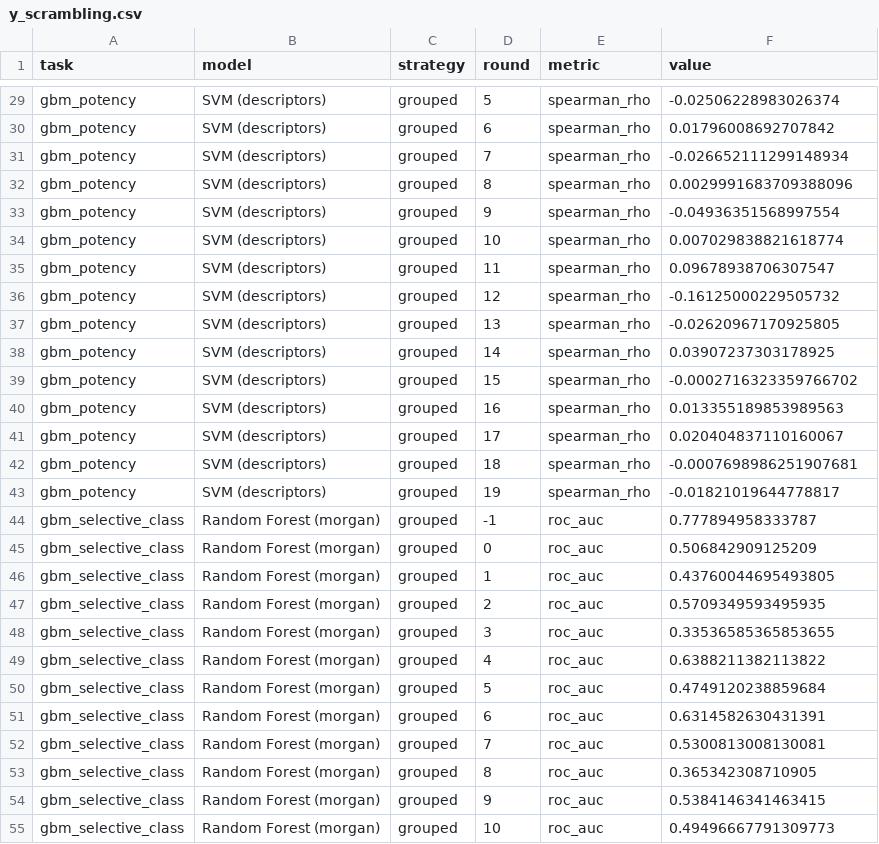
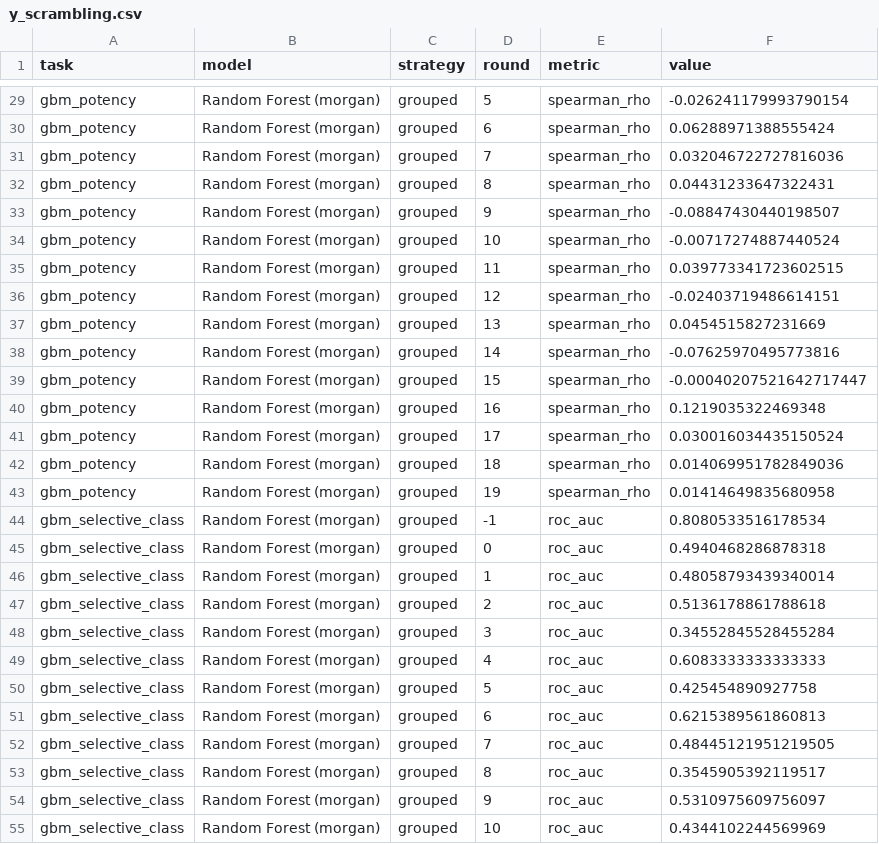
Before and after one commit to SatvikPraveen/gbm-drug-recommender, a CSV file: results/benchmark/y_scrambling.csv, drawn as a sheet; only a part is shown, gaps mark what is left out; the diff covers the shown part only; the diff names each change by its address in the sheet, - before the commit and + after, or states it on an @@ line.

```diff
--- a/results/benchmark/y_scrambling.csv
+++ b/results/benchmark/y_scrambling.csv
-B29:B43 (model): SVM (descriptors)
+B29:B43 (model): Random Forest (morgan)
-F29 (value): -0.02506228983026374
+F29 (value): -0.026241179993790154
-F30 (value): 0.01796008692707842
+F30 (value): 0.06288971388555424
-F31 (value): -0.026652111299148934
+F31 (value): 0.032046722727816036
-F32 (value): 0.0029991683709388096
+F32 (value): 0.04431233647322431
-F33 (value): -0.04936351568997554
+F33 (value): -0.08847430440198507
-F34 (value): 0.007029838821618774
+F34 (value): -0.00717274887440524
-F35 (value): 0.09678938706307547
+F35 (value): 0.039773341723602515
-F36 (value): -0.16125000229505732
+F36 (value): -0.02403719486614151
-F37 (value): -0.02620967170925805
+F37 (value): 0.0454515827231669
-F38 (value): 0.03907237303178925
+F38 (value): -0.07625970495773816
-F39 (value): -0.0002716323359766702
+F39 (value): -0.00040207521642717447
-F40 (value): 0.013355189853989563
+F40 (value): 0.1219035322469348
-F41 (value): 0.020404837110160067
+F41 (value): 0.030016034435150524
-F42 (value): -0.0007698986251907681
+F42 (value): 0.014069951782849036
-F43 (value): -0.01821019644778817
+F43 (value): 0.01414649835680958
-F44 (value): 0.777894958333787
+F44 (value): 0.8080533516178534
-F45 (value): 0.506842909125209
+F45 (value): 0.4940468286878318
-F46 (value): 0.43760044695493805
+F46 (value): 0.48058793439340014
-F47 (value): 0.5709349593495935
+F47 (value): 0.5136178861788618
-F48 (value): 0.33536585365853655
+F48 (value): 0.34552845528455284
-F49 (value): 0.6388211382113822
+F49 (value): 0.6083333333333333
-F50 (value): 0.4749120238859684
+F50 (value): 0.425454890927758
-F51 (value): 0.6314582630431391
+F51 (value): 0.6215389561860813
-F52 (value): 0.5300813008130081
+F52 (value): 0.48445121951219505
-F53 (value): 0.365342308710905
+F53 (value): 0.3545905392119517
-F54 (value): 0.5384146341463415
+F54 (value): 0.5310975609756097
-F55 (value): 0.49496667791309773
+F55 (value): 0.4344102244569969
```
Also changed, not shown: 42 edited cells elsewhere in this file, results/benchmark/best_models.csv, results/benchmark/fold_scores.csv, 24 other files.
